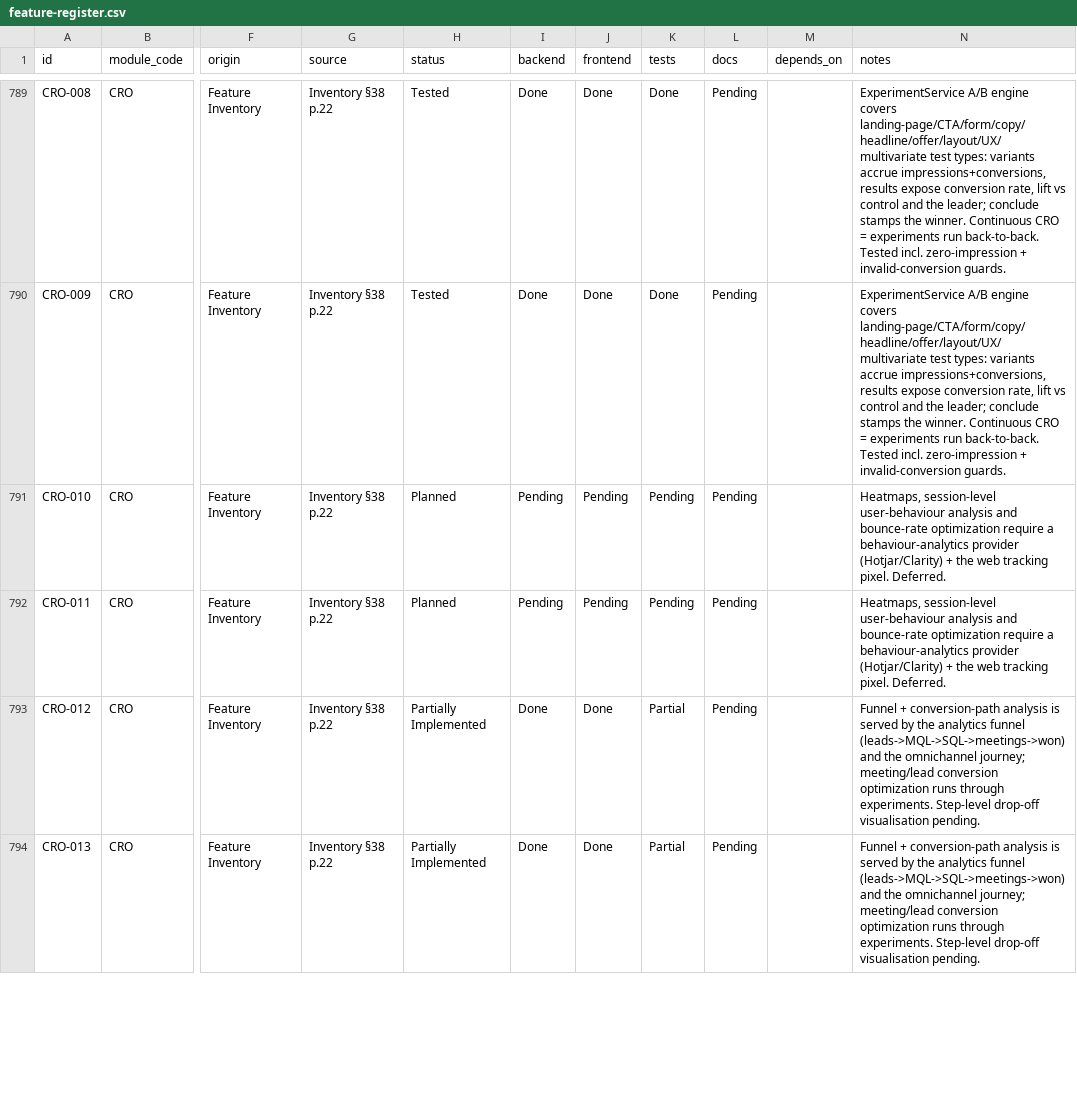
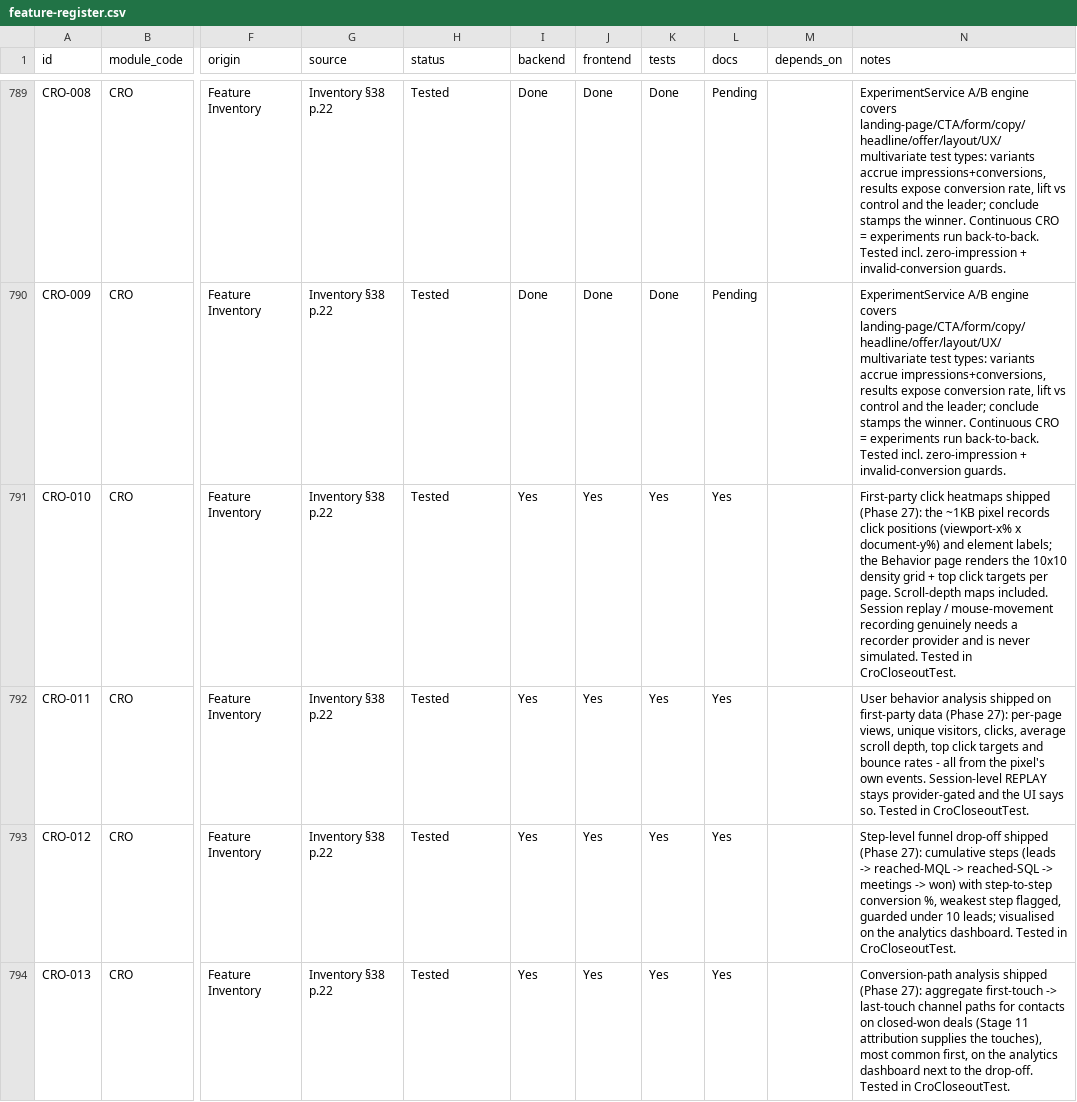
Before and after one commit to TechPioDev/piotrack, a CSV file: docs/register/feature-register.csv, drawn as a sheet; only a part is shown, gaps mark what is left out; the diff covers the shown part only; the diff names each change by its address in the sheet, - before the commit and + after, or states it on an @@ line.

```diff
--- a/docs/register/feature-register.csv
+++ b/docs/register/feature-register.csv
-H791:H792 (status): Planned
+H791:H792 (status): Tested
-I791:I792 (backend): Pending
+I791:I792 (backend): Yes
-J791:J792 (frontend): Pending
+J791:J792 (frontend): Yes
-K791:K792 (tests): Pending
+K791:K792 (tests): Yes
-L791:L794 (docs): Pending
+L791:L794 (docs): Yes
-N791 (notes): Heatmaps, session-level user-behaviour analysis and bounce-rate optimization require a behaviour-analytics provider (Hotjar/Clarity) + the web tracking pixel. Deferred.
+N791 (notes): First-party click heatmaps shipped (Phase 27): the ~1KB pixel records click positions (viewport-x% x document-y%) and element labels; the Behavior page renders the 10x10 density grid + top click targets per page. Scroll-depth maps included. Session replay / mouse-movement recording genuinely needs a recorder provider and is never simulated. Tested in CroCloseoutTest.
-N792 (notes): Heatmaps, session-level user-behaviour analysis and bounce-rate optimization require a behaviour-analytics provider (Hotjar/Clarity) + the web tracking pixel. Deferred.
+N792 (notes): User behavior analysis shipped on first-party data (Phase 27): per-page views, unique visitors, clicks, average scroll depth, top click targets and bounce rates - all from the pixel's own events. Session-level REPLAY stays provider-gated and the UI says so. Tested in CroCloseoutTest.
-H793:H794 (status): Partially Implemented
+H793:H794 (status): Tested
-I793:I794 (backend): Done
+I793:I794 (backend): Yes
-J793:J794 (frontend): Done
+J793:J794 (frontend): Yes
-K793:K794 (tests): Partial
+K793:K794 (tests): Yes
-N793 (notes): Funnel + conversion-path analysis is served by the analytics funnel (leads->MQL->SQL->meetings->won) and the omnichannel journey; meeting/lead conversion optimization runs through experiments. Step-level drop-off visualisation pending.
+N793 (notes): Step-level funnel drop-off shipped (Phase 27): cumulative steps (leads -> reached-MQL -> reached-SQL -> meetings -> won) with step-to-step conversion %, weakest step flagged, guarded under 10 leads; visualised on the analytics dashboard. Tested in CroCloseoutTest.
-N794 (notes): Funnel + conversion-path analysis is served by the analytics funnel (leads->MQL->SQL->meetings->won) and the omnichannel journey; meeting/lead conversion optimization runs through experiments. Step-level drop-off visualisation pending.
+N794 (notes): Conversion-path analysis shipped (Phase 27): aggregate first-touch -> last-touch channel paths for contacts on closed-won deals (Stage 11 attribution supplies the touches), most common first, on the analytics dashboard next to the drop-off. Tested in CroCloseoutTest.
```
Also changed, not shown: 18 edited cells elsewhere in this file, 15 other files.
